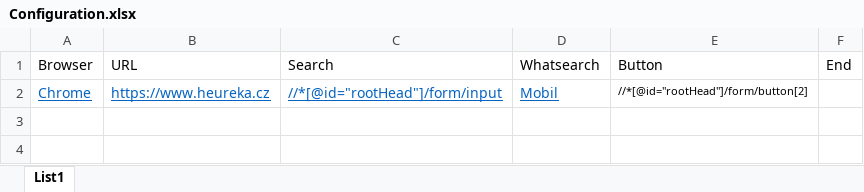
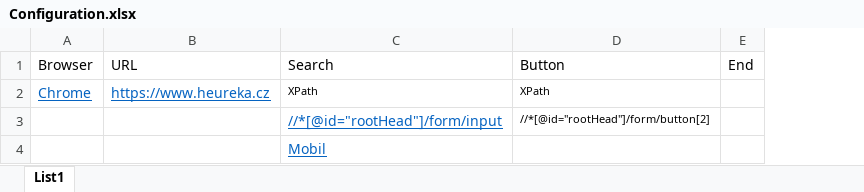
Before and after one commit to Pazdy/Testing-tool, an Excel workbook: excel/Configuration.xlsx, sheet List1, drawn as a sheet; values as stored, in another font and other column widths than the file's, no borders; removed rows and columns are numbered as before the commit, all else as after; the diff names each change by its address in the sheet, - before the commit and + after, or states it on an @@ line.

```diff
--- a/excel/Configuration.xlsx (sheet List1)
+++ b/excel/Configuration.xlsx (sheet List1)
-column D (Whatsearch), row 2: Mobil
-C2 (Search): //*[@id="rootHead"]/form/input
+C2 (Search): XPath
@@ C2 underline: on → off, text colour: #0563C1 → black, text size: smaller @@
-D2 (Button): //*[@id="rootHead"]/form/button[2]
+D2 (Button): XPath
+row 3:  |  | //*[@id="rootHead"]/form/input | //*[@id="rootHead"]/form/button[2]
+row 4:  |  | Mobil
```
Also changed, not shown: 1 other file.
